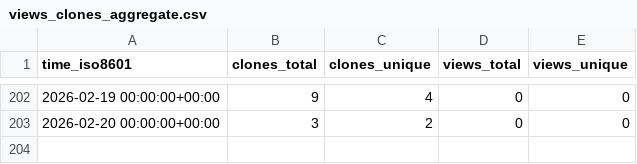
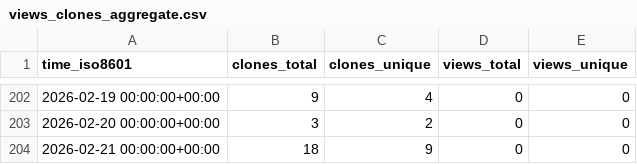
Before and after one commit to jbrzensk/rockfish_helpers, a CSV file: jbrzensk/rockfish_helpers/ghrs-data/views_clones_aggregate.csv, drawn as a sheet; only a part is shown, gaps mark what is left out; the diff names each change by its address in the sheet, - before the commit and + after, or states it on an @@ line.

```diff
--- a/jbrzensk/rockfish_helpers/ghrs-data/views_clones_aggregate.csv
+++ b/jbrzensk/rockfish_helpers/ghrs-data/views_clones_aggregate.csv
+row 204: 2026-02-21 00:00:00+00:00 | 18 | 9 | 0 | 0
```
Also changed, not shown: 1 other file.
